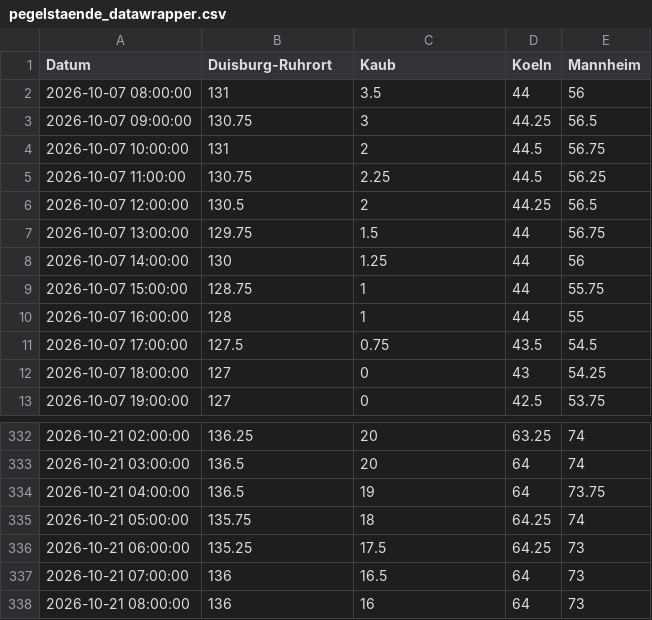
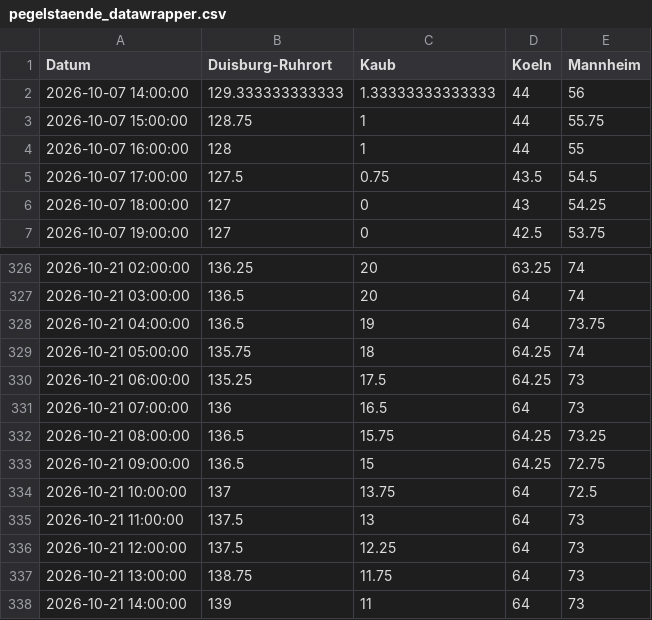
Before and after one commit to robjrentrop/pegelstaende_rhein, a CSV file: pegelstaende_datawrapper.csv, drawn as a sheet; only a part is shown, gaps mark what is left out.

```diff
--- a/pegelstaende_datawrapper.csv
+++ b/pegelstaende_datawrapper.csv
@@ -1,9 +1,3 @@
 "Datum","Duisburg-Ruhrort","Kaub","Koeln","Mannheim"
-"2026-10-07 08:00:00",131,3.5,44,56
-"2026-10-07 09:00:00",130.75,3,44.25,56.5
-"2026-10-07 10:00:00",131,2,44.5,56.75
-"2026-10-07 11:00:00",130.75,2.25,44.5,56.25
-"2026-10-07 12:00:00",130.5,2,44.25,56.5
-"2026-10-07 13:00:00",129.75,1.5,44,56.75
-"2026-10-07 14:00:00",130,1.25,44,56
+"2026-10-07 14:00:00",129.333333333333,1.33333333333333,44,56
 "2026-10-07 15:00:00",128.75,1,44,55.75
@@ -337,2 +331,8 @@
 "2026-10-21 07:00:00",136,16.5,64,73
-"2026-10-21 08:00:00",136,16,64,73
+"2026-10-21 08:00:00",136.5,15.75,64.25,73.25
+"2026-10-21 09:00:00",136.5,15,64.25,72.75
+"2026-10-21 10:00:00",137,13.75,64,72.5
+"2026-10-21 11:00:00",137.5,13,64,73
+"2026-10-21 12:00:00",137.5,12.25,64,73
+"2026-10-21 13:00:00",138.75,11.75,64,73
+"2026-10-21 14:00:00",139,11,64,73
```
